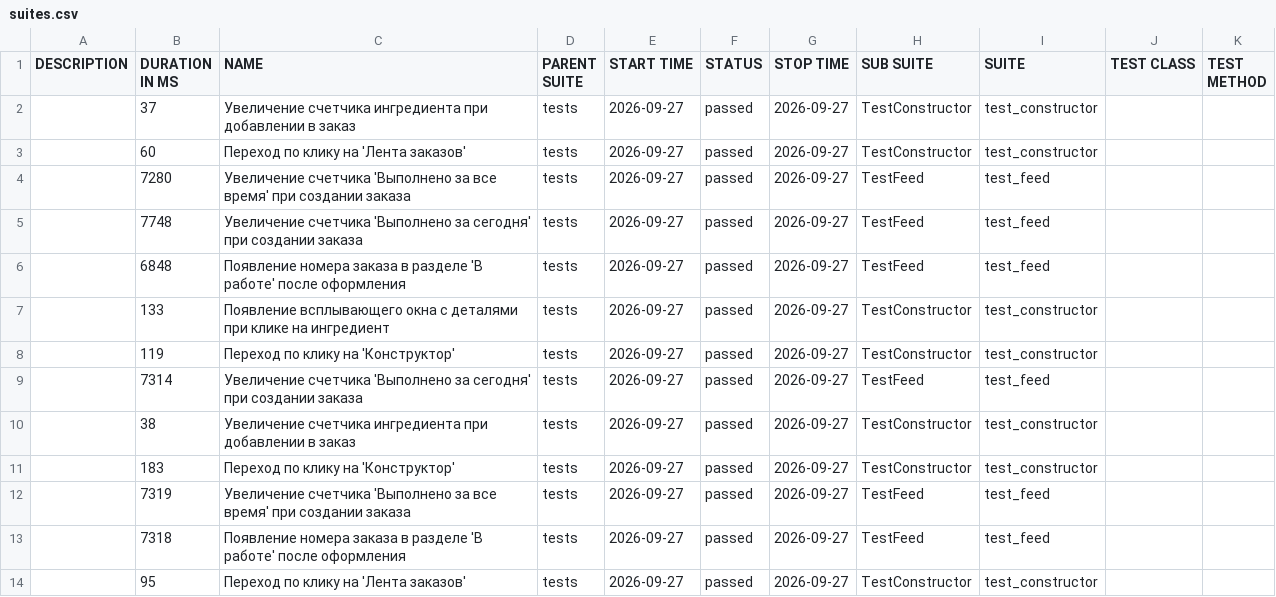
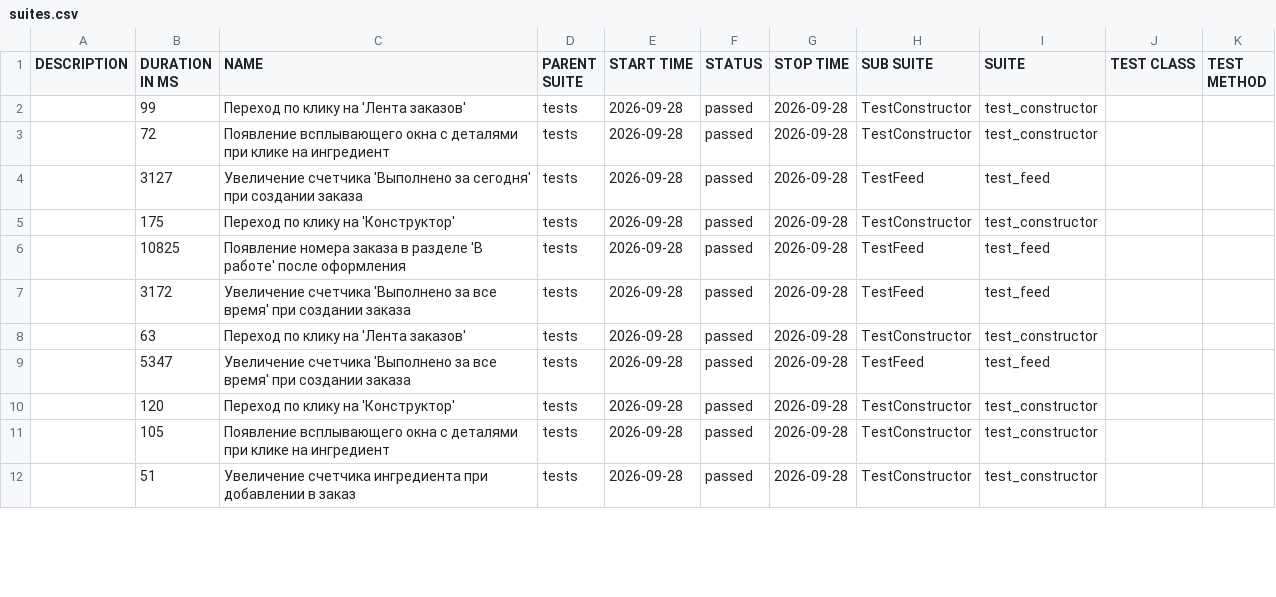
Before and after one commit to rakhmetbekovsultan-commits/Diplom_3, a CSV file: allure-report/data/suites.csv, drawn as a sheet; only a part is shown; the diff covers the shown part only.

Commit message:
Fix review comments: update page objects and tests

```diff
--- a/allure-report/data/suites.csv
+++ b/allure-report/data/suites.csv
@@ -1,14 +1,12 @@
 "DESCRIPTION","DURATION IN MS","NAME","PARENT SUITE","START TIME","STATUS","STOP TIME","SUB SUITE","SUITE","TEST CLASS","TEST METHOD"
-"","37","Увеличение счетчика ингредиента при добавлении в заказ","tests","2026-09-27","passed","2026-09-27","TestConstructor","test_constructor","",""
-"","60","Переход по клику на 'Лента заказов'","tests","2026-09-27","passed","2026-09-27","TestConstructor","test_constructor","",""
-"","7280","Увеличение счетчика 'Выполнено за все время' при создании заказа","tests","2026-09-27","passed","2026-09-27","TestFeed","test_feed","",""
-"","7748","Увеличение счетчика 'Выполнено за сегодня' при создании заказа","tests","2026-09-27","passed","2026-09-27","TestFeed","test_feed","",""
-"","6848","Появление номера заказа в разделе 'В работе' после оформления","tests","2026-09-27","passed","2026-09-27","TestFeed","test_feed","",""
-"","133","Появление всплывающего окна с деталями при клике на ингредиент","tests","2026-09-27","passed","2026-09-27","TestConstructor","test_constructor","",""
-"","119","Переход по клику на 'Конструктор'","tests","2026-09-27","passed","2026-09-27","TestConstructor","test_constructor","",""
-"","7314","Увеличение счетчика 'Выполнено за сегодня' при создании заказа","tests","2026-09-27","passed","2026-09-27","TestFeed","test_feed","",""
-"","38","Увеличение счетчика ингредиента при добавлении в заказ","tests","2026-09-27","passed","2026-09-27","TestConstructor","test_constructor","",""
-"","183","Переход по клику на 'Конструктор'","tests","2026-09-27","passed","2026-09-27","TestConstructor","test_constructor","",""
-"","7319","Увеличение счетчика 'Выполнено за все время' при создании заказа","tests","2026-09-27","passed","2026-09-27","TestFeed","test_feed","",""
-"","7318","Появление номера заказа в разделе 'В работе' после оформления","tests","2026-09-27","passed","2026-09-27","TestFeed","test_feed","",""
-"","95","Переход по клику на 'Лента заказов'","tests","2026-09-27","passed","2026-09-27","TestConstructor","test_constructor","",""
+"","99","Переход по клику на 'Лента заказов'","tests","2026-09-28","passed","2026-09-28","TestConstructor","test_constructor","",""
+"","72","Появление всплывающего окна с деталями при клике на ингредиент","tests","2026-09-28","passed","2026-09-28","TestConstructor","test_constructor","",""
+"","3127","Увеличение счетчика 'Выполнено за сегодня' при создании заказа","tests","2026-09-28","passed","2026-09-28","TestFeed","test_feed","",""
+"","175","Переход по клику на 'Конструктор'","tests","2026-09-28","passed","2026-09-28","TestConstructor","test_constructor","",""
+"","10825","Появление номера заказа в разделе 'В работе' после оформления","tests","2026-09-28","passed","2026-09-28","TestFeed","test_feed","",""
+"","3172","Увеличение счетчика 'Выполнено за все время' при создании заказа","tests","2026-09-28","passed","2026-09-28","TestFeed","test_feed","",""
+"","63","Переход по клику на 'Лента заказов'","tests","2026-09-28","passed","2026-09-28","TestConstructor","test_constructor","",""
+"","5347","Увеличение счетчика 'Выполнено за все время' при создании заказа","tests","2026-09-28","passed","2026-09-28","TestFeed","test_feed","",""
+"","120","Переход по клику на 'Конструктор'","tests","2026-09-28","passed","2026-09-28","TestConstructor","test_constructor","",""
+"","105","Появление всплывающего окна с деталями при клике на ингредиент","tests","2026-09-28","passed","2026-09-28","TestConstructor","test_constructor","",""
+"","51","Увеличение счетчика ингредиента при добавлении в заказ","tests","2026-09-28","passed","2026-09-28","TestConstructor","test_constructor","",""
```
Also changed, not shown: 2 added rows and 10 edited cells elsewhere in this file, 50 other files.
